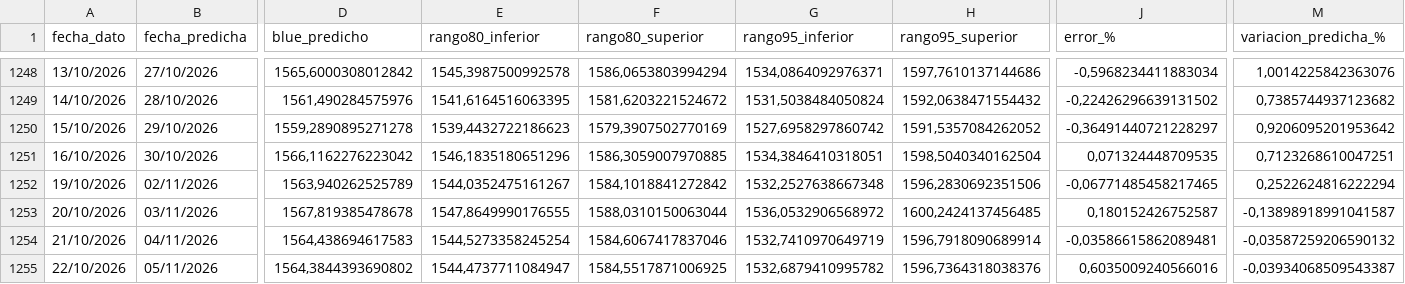
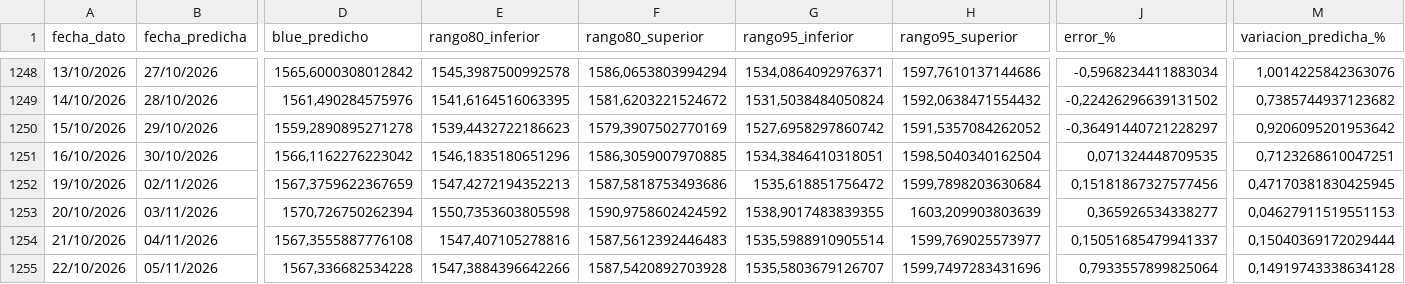
Before and after one commit to deysicamacho/Proyecto-final-IFTS24, a CSV file: data/modelo_h10/predicciones_diarias.csv, drawn as a sheet; only a part is shown, gaps mark what is left out; the diff covers the shown part only; the diff names each change by its address in the sheet, - before the commit and + after, or states it on an @@ line.

```diff
--- a/data/modelo_h10/predicciones_diarias.csv
+++ b/data/modelo_h10/predicciones_diarias.csv
-D1252 (blue_predicho): 1563,940262525789
+D1252 (blue_predicho): 1567,3759622367659
-E1252 (rango80_inferior): 1544,0352475161267
+E1252 (rango80_inferior): 1547,4272194352213
-F1252 (rango80_superior): 1584,1018841272842
+F1252 (rango80_superior): 1587,5818753493686
-G1252 (rango95_inferior): 1532,2527638667348
+G1252 (rango95_inferior): 1535,618851756472
-H1252 (rango95_superior): 1596,2830692351506
+H1252 (rango95_superior): 1599,7898203630684
-J1252 (error_%): -0,06771485458217465
+J1252 (error_%): 0,15181867327577456
-M1252 (variacion_predicha_%): 0,2522624816222294
+M1252 (variacion_predicha_%): 0,47170381830425945
-D1253 (blue_predicho): 1567,819385478678
+D1253 (blue_predicho): 1570,726750262394
-E1253 (rango80_inferior): 1547,8649990176555
+E1253 (rango80_inferior): 1550,7353603805598
-F1253 (rango80_superior): 1588,0310150063044
+F1253 (rango80_superior): 1590,9758602424592
-G1253 (rango95_inferior): 1536,0532906568972
+G1253 (rango95_inferior): 1538,9017483839355
-H1253 (rango95_superior): 1600,2424137456485
+H1253 (rango95_superior): 1603,209903803639
-J1253 (error_%): 0,180152426752587
+J1253 (error_%): 0,365926534338277
-M1253 (variacion_predicha_%): -0,13898918991041587
+M1253 (variacion_predicha_%): 0,04627911519551153
-D1254 (blue_predicho): 1564,438694617583
+D1254 (blue_predicho): 1567,3555887776108
-E1254 (rango80_inferior): 1544,5273358245254
+E1254 (rango80_inferior): 1547,407105278816
-F1254 (rango80_superior): 1584,6067417837046
+F1254 (rango80_superior): 1587,5612392446483
-G1254 (rango95_inferior): 1532,7410970649719
+G1254 (rango95_inferior): 1535,5988910905514
-H1254 (rango95_superior): 1596,7918090689914
+H1254 (rango95_superior): 1599,769025573977
-J1254 (error_%): -0,03586615862089481
+J1254 (error_%): 0,15051685479941337
-M1254 (variacion_predicha_%): -0,03587259206590132
+M1254 (variacion_predicha_%): 0,15040369172029444
-D1255 (blue_predicho): 1564,3844393690802
+D1255 (blue_predicho): 1567,336682534228
-E1255 (rango80_inferior): 1544,4737711084947
+E1255 (rango80_inferior): 1547,3884396642266
-F1255 (rango80_superior): 1584,5517871006925
+F1255 (rango80_superior): 1587,5420892703928
-G1255 (rango95_inferior): 1532,6879410995782
+G1255 (rango95_inferior): 1535,5803679126707
-H1255 (rango95_superior): 1596,7364318038376
+H1255 (rango95_superior): 1599,7497283431696
-J1255 (error_%): 0,6035009240566016
+J1255 (error_%): 0,7933557899825064
-M1255 (variacion_predicha_%): -0,03934068509543387
+M1255 (variacion_predicha_%): 0,14919743338634128
```
Also changed, not shown: 1 added row and 114 edited cells elsewhere in this file, data/dataset_dolar_blue.csv, data/diagnostico_dataset.csv, 6 other files.
